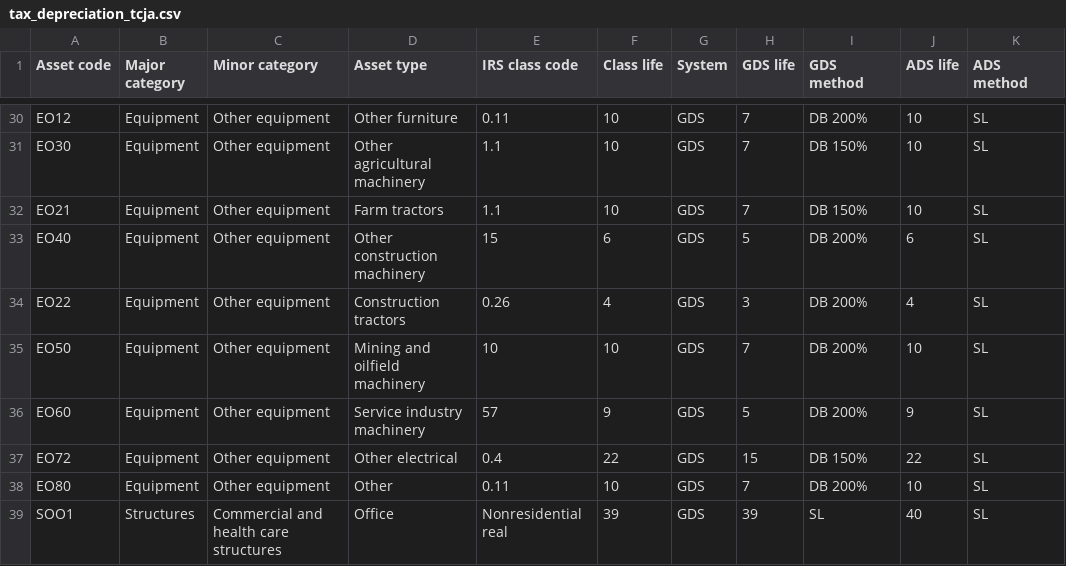
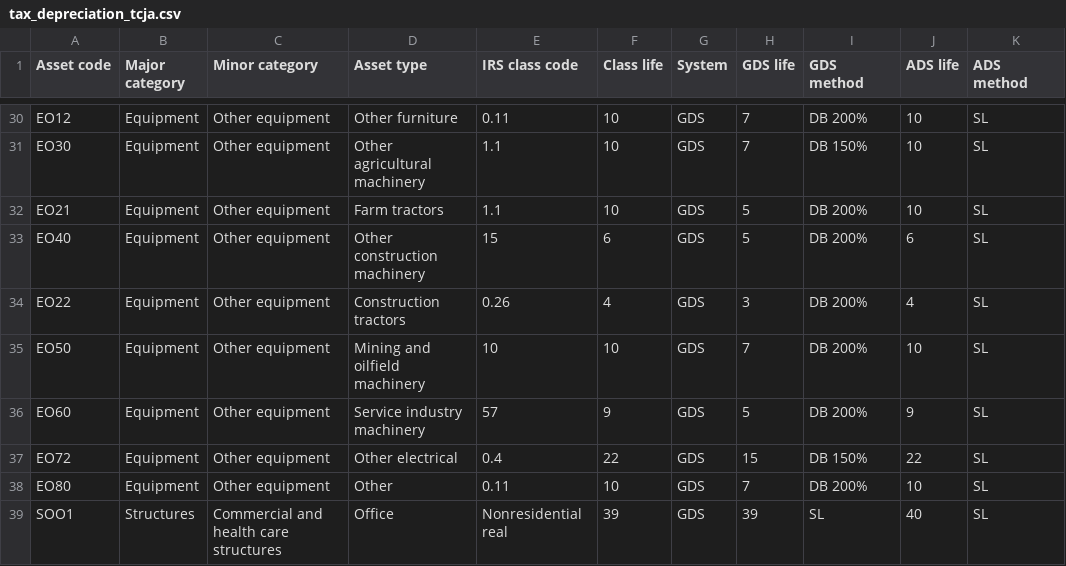
Before and after one commit to PSLmodels/Business-Taxation, a CSV file: biztax/tax_depreciation_tcja.csv, drawn as a sheet; only a part is shown, gaps mark what is left out.

```diff
--- a/biztax/tax_depreciation_tcja.csv
+++ b/biztax/tax_depreciation_tcja.csv
@@ -31,3 +31,3 @@ EO12,Equipment,Other equipment,Other furniture,0.11,10,GDS,7,DB 200%,10,SL
 EO30,Equipment,Other equipment,Other agricultural machinery,1.1,10,GDS,7,DB 150%,10,SL
-EO21,Equipment,Other equipment,Farm tractors,1.1,10,GDS,7,DB 150%,10,SL
+EO21,Equipment,Other equipment,Farm tractors,1.1,10,GDS,5,DB 200%,10,SL
 EO40,Equipment,Other equipment,Other construction machinery,15,6,GDS,5,DB 200%,6,SL
```
Also changed, not shown: 5 other files.
